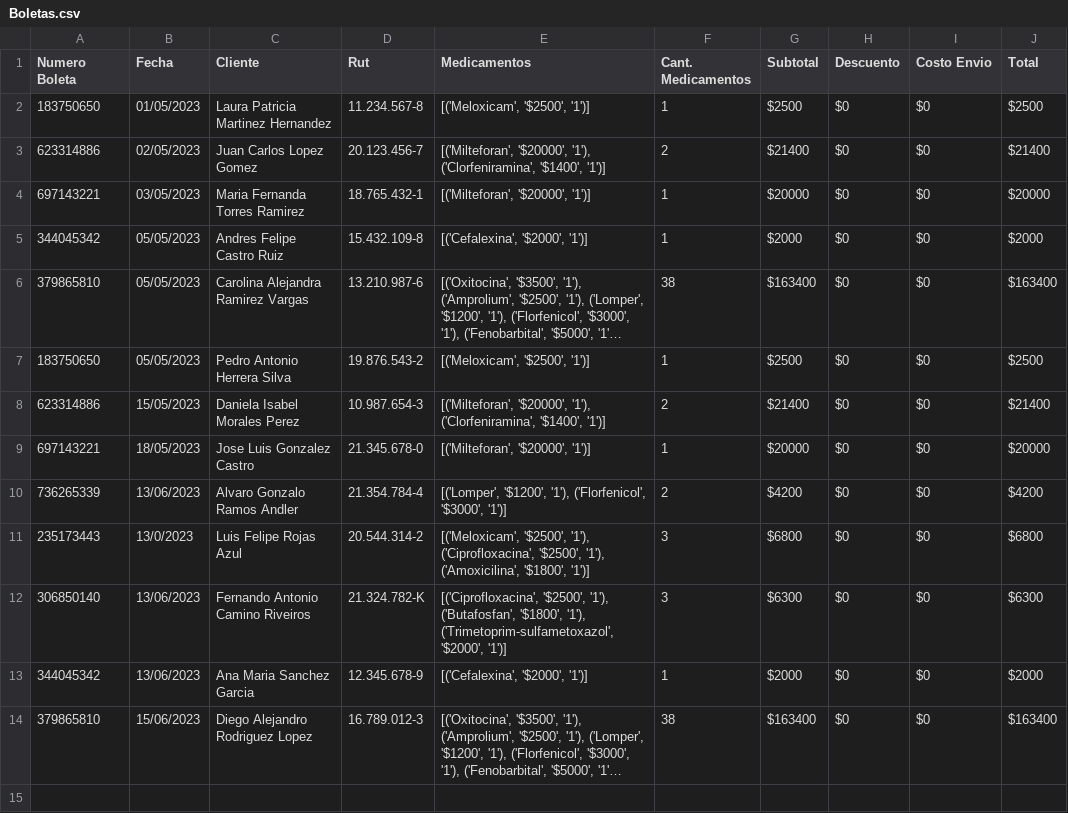
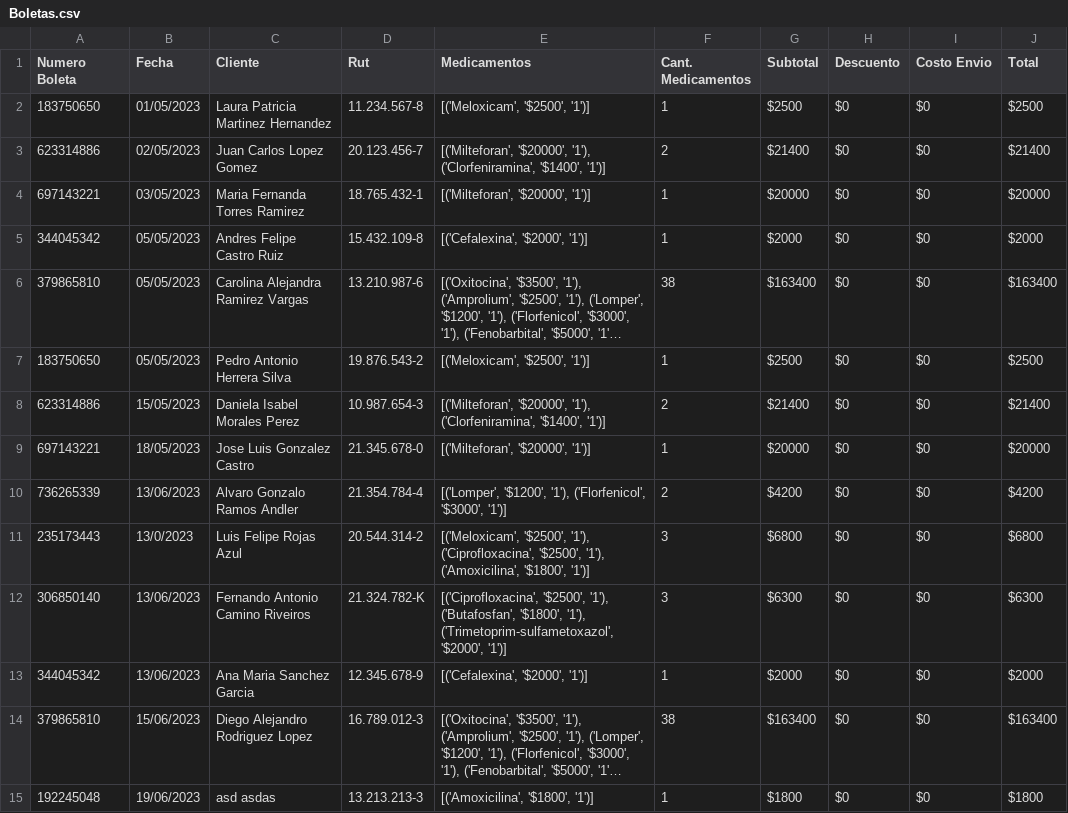
Before and after one commit to IRkwu/Equipo3-Farmacia, a CSV file: ArchivosCSV/Boletas.csv, drawn as a sheet; long unchanged cells end in …; the diff names each change by its address in the sheet, - before the commit and + after, or states it on an @@ line.

```diff
--- a/ArchivosCSV/Boletas.csv
+++ b/ArchivosCSV/Boletas.csv
+row 15: 192245048 | 19/06/2023 | asd asdas | 13.213.213-3 | [('Amoxicilina', '$1800', '1')] | 1 | $1800 | $0 | $0 | $1800
```
Also changed, not shown: ArchivosCSV/Medicamentos.csv, 7 other files.
